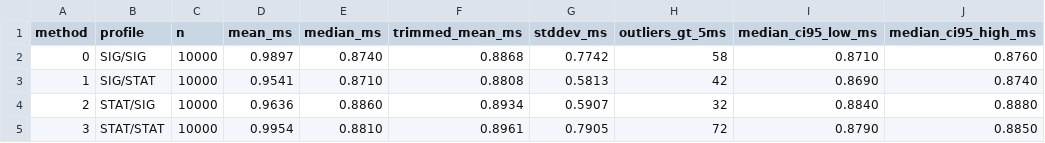
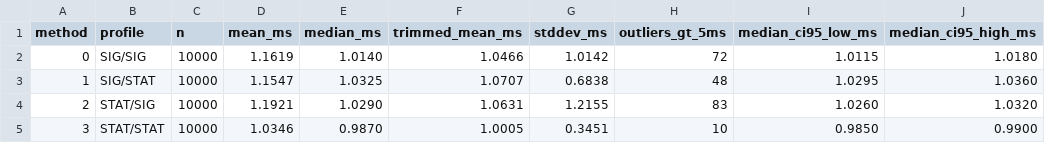
Before and after one commit to adipanca/EdhocSecondaryAuth, a CSV file: benchmark-results/stability-0-3.csv, drawn as a sheet.

```diff
--- a/benchmark-results/stability-0-3.csv
+++ b/benchmark-results/stability-0-3.csv
@@ -1,5 +1,5 @@
 method,profile,n,mean_ms,median_ms,trimmed_mean_ms,stddev_ms,outliers_gt_5ms,median_ci95_low_ms,median_ci95_high_ms
-0,SIG/SIG,10000,0.9897,0.8740,0.8868,0.7742,58,0.8710,0.8760
-1,SIG/STAT,10000,0.9541,0.8710,0.8808,0.5813,42,0.8690,0.8740
-2,STAT/SIG,10000,0.9636,0.8860,0.8934,0.5907,32,0.8840,0.8880
-3,STAT/STAT,10000,0.9954,0.8810,0.8961,0.7905,72,0.8790,0.8850
+0,SIG/SIG,10000,1.1619,1.0140,1.0466,1.0142,72,1.0115,1.0180
+1,SIG/STAT,10000,1.1547,1.0325,1.0707,0.6838,48,1.0295,1.0360
+2,STAT/SIG,10000,1.1921,1.0290,1.0631,1.2155,83,1.0260,1.0320
+3,STAT/STAT,10000,1.0346,0.9870,1.0005,0.3451,10,0.9850,0.9900
```
Also changed, not shown: benchmark-results/bootstrap-e2e-lossy.csv, benchmark-results/bootstrap-latency.csv, 5 other files.
